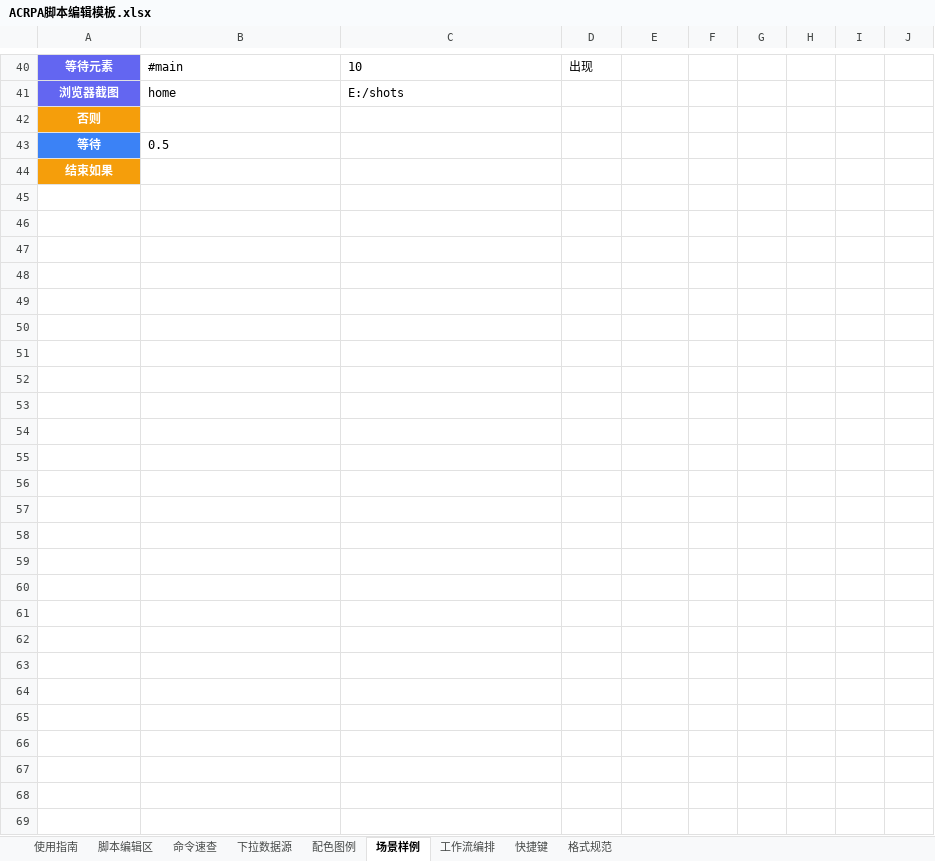
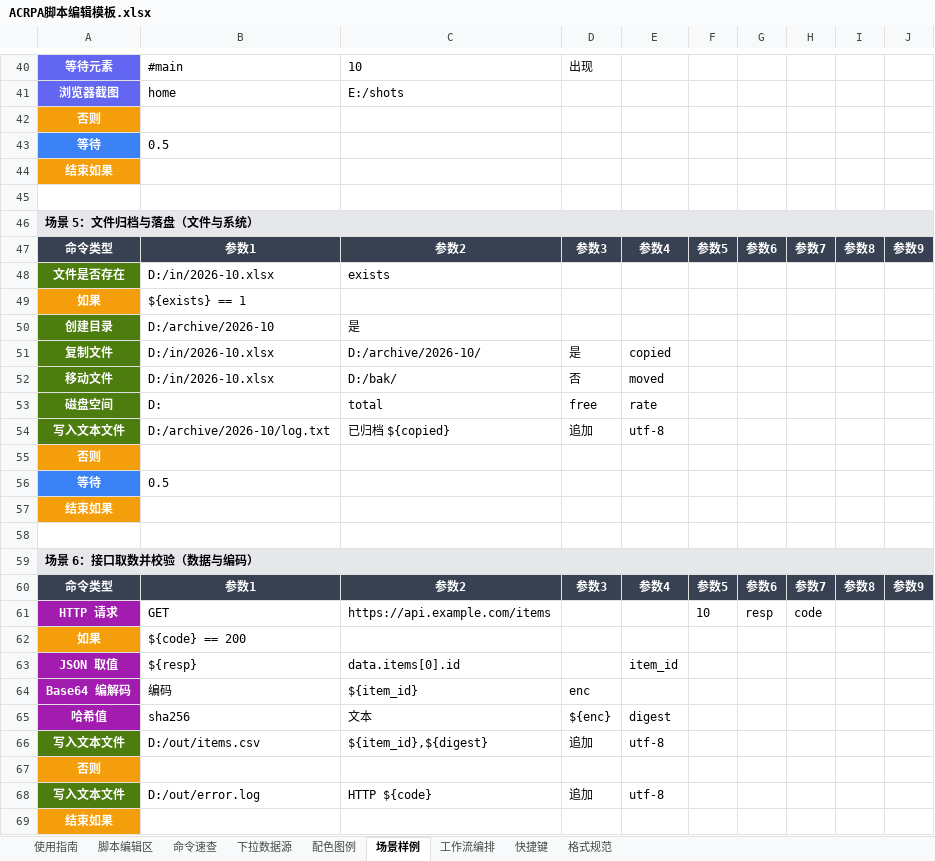
Before and after one commit to yohoten/acrpa, an Excel workbook: res/template/ACRPA脚本编辑模板.xlsx, sheet 场景样例, drawn as a sheet; only a part is shown, gaps mark what is left out; values as stored, in another font and other column widths than the file's, no borders; the diff names each change by its address in the sheet, - before the commit and + after, or states it on an @@ line.

```diff
--- a/res/template/ACRPA脚本编辑模板.xlsx (sheet 场景样例)
+++ b/res/template/ACRPA脚本编辑模板.xlsx (sheet 场景样例)
+row 45: (empty)
+row 46: 场景 5：文件归档与落盘（文件与系统）
+row 47: 命令类型 | 参数1 | 参数2 | 参数3 | 参数4 | 参数5 | 参数6 | 参数7 | 参数8 | 参数9
+row 48: 文件是否存在 | D:/in/2026-10.xlsx | exists
+row 49: 如果 | ${exists} == 1
+row 50: 创建目录 | D:/archive/2026-10 | 是
+row 51: 复制文件 | D:/in/2026-10.xlsx | D:/archive/2026-10/ | 是 | copied
+row 52: 移动文件 | D:/in/2026-10.xlsx | D:/bak/ | 否 | moved
+row 53: 磁盘空间 | D: | total | free | rate
+row 54: 写入文本文件 | D:/archive/2026-10/log.txt | 已归档 ${copied} | 追加 | utf-8
+row 55: 否则
+row 56: 等待 | 0.5
+row 57: 结束如果
+row 58: (empty)
+row 59: 场景 6：接口取数并校验（数据与编码）
+row 60: 命令类型 | 参数1 | 参数2 | 参数3 | 参数4 | 参数5 | 参数6 | 参数7 | 参数8 | 参数9
+row 61: HTTP 请求 | GET | https://api.example.com/items |  |  | 10 | resp | code
+row 62: 如果 | ${code} == 200
+row 63: JSON 取值 | ${resp} | data.items[0].id |  | item_id
+row 64: Base64 编解码 | 编码 | ${item_id} | enc
+row 65: 哈希值 | sha256 | 文本 | ${enc} | digest
+row 66: 写入文本文件 | D:/out/items.csv | ${item_id},${digest} | 追加 | utf-8
+row 67: 否则
+row 68: 写入文本文件 | D:/out/error.log | HTTP ${code} | 追加 | utf-8
+row 69: 结束如果
```
Also changed, not shown: sheet 命令速查, sheet 下拉数据源, sheet 配色图例, sheet 使用指南, 8 other files.
